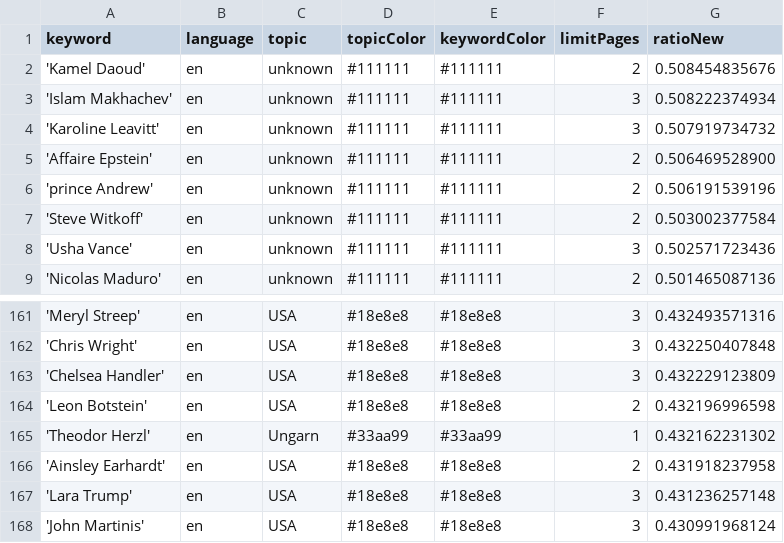
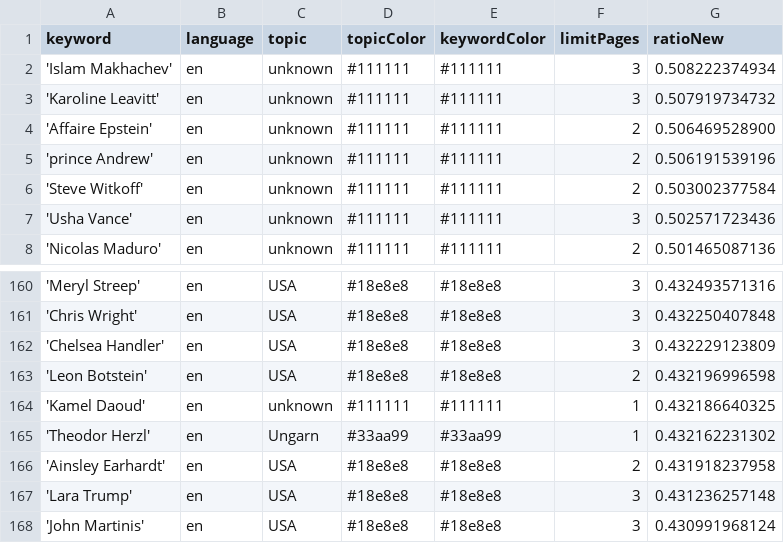
Before and after one commit to JoPhi24-news/peopleWhisperer, a CSV file: keywords.csv, drawn as a sheet; only a part is shown, gaps mark what is left out; removed rows and columns are numbered as before the commit, all else as after; the diff names each change by its address in the sheet, - before the commit and + after, or states it on an @@ line.

Commit message:
Commit from GitHub Actions (harvest:0.0)

```diff
--- a/keywords.csv
+++ b/keywords.csv
-row 2: 'Kamel Daoud' | en | unknown | #111111 | #111111 | 2 | 0.508454835676
+row 164: 'Kamel Daoud' | en | unknown | #111111 | #111111 | 1 | 0.432186640325
```
